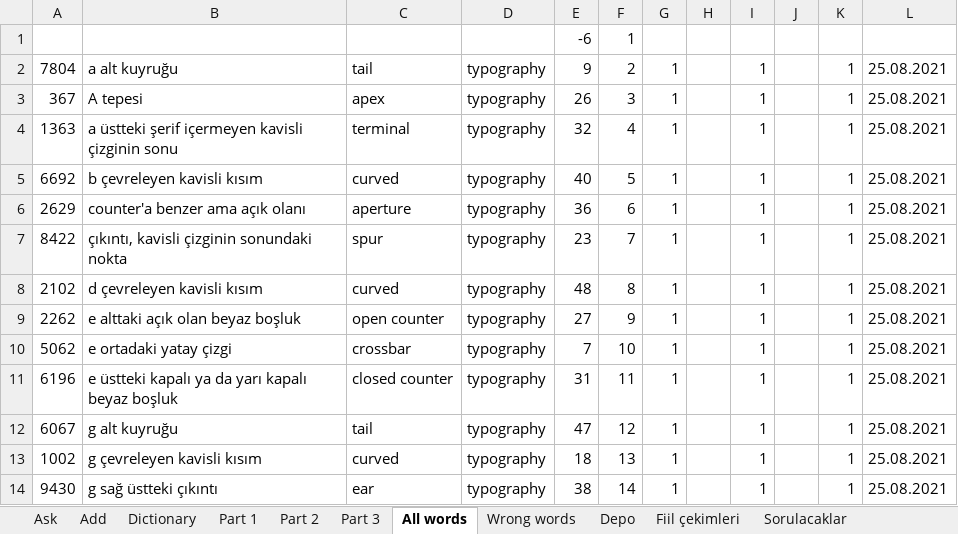
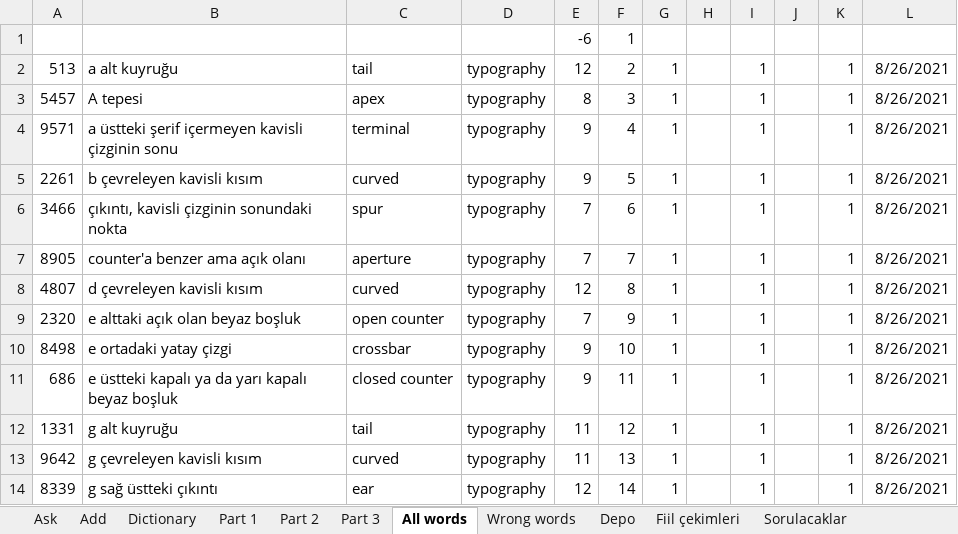
Before and after one commit to fatihay/notlar, an Excel workbook: typography.xlsm, sheet All words, drawn as a sheet; only a part is shown; values as stored, in another font and other column widths than the file's, no borders; the diff covers the shown part only; the diff names each change by its address in the sheet, - before the commit and + after, or states it on an @@ line.

```diff
--- a/typography.xlsm (sheet All words)
+++ b/typography.xlsm (sheet All words)
-A2: 7804
+A2: 513
-E2: 9
+E2: 12
-L2:L14: 25.08.2021
+L2:L14: 8/26/2021
-A3: 367
+A3: 5457
-E3: 26
+E3: 8
-A4: 1363
+A4: 9571
-E4: 32
+E4: 9
-A5: 6692
+A5: 2261
-E5: 40
+E5: 9
-A6: 2629
+A6: 3466
-B6: counter'a benzer ama açık olanı
+B6: çıkıntı, kavisli çizginin sonundaki nokta
-C6: aperture
+C6: spur
-E6: 36
+E6: 7
-A7: 8422
+A7: 8905
-B7: çıkıntı, kavisli çizginin sonundaki nokta
+B7: counter'a benzer ama açık olanı
-C7: spur
+C7: aperture
-E7: 23
+E7: 7
-A8: 2102
+A8: 4807
-E8: 48
+E8: 12
-A9: 2262
+A9: 2320
-E9: 27
+E9: 7
-A10: 5062
+A10: 8498
-E10: 7
+E10: 9
-A11: 6196
+A11: 686
-E11: 31
+E11: 9
-A12: 6067
+A12: 1331
-E12: 47
+E12: 11
-A13: 1002
+A13: 9642
-E13: 18
+E13: 11
-A14: 9430
+A14: 8339
-E14: 38
+E14: 12
```
Also changed, not shown: 82 edited cells elsewhere in this sheet, sheet Part 2, sheet Part 3, sheet Part 1, sheet Ask, hidden cells, charts or pictures.
